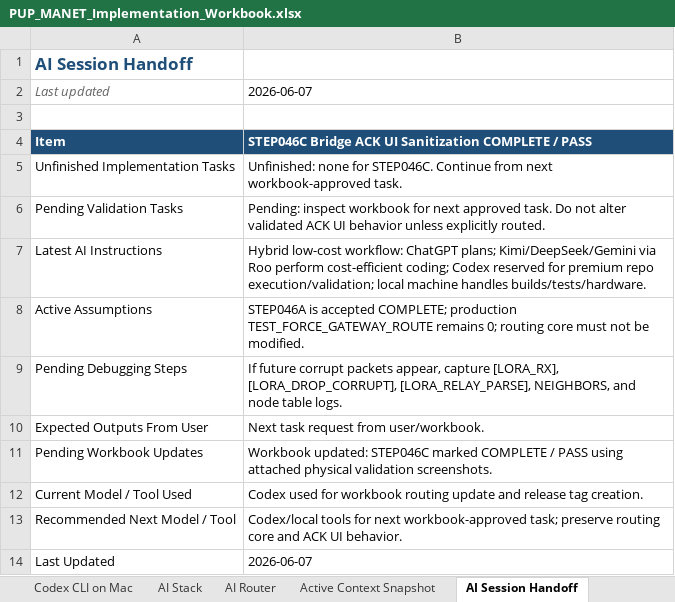
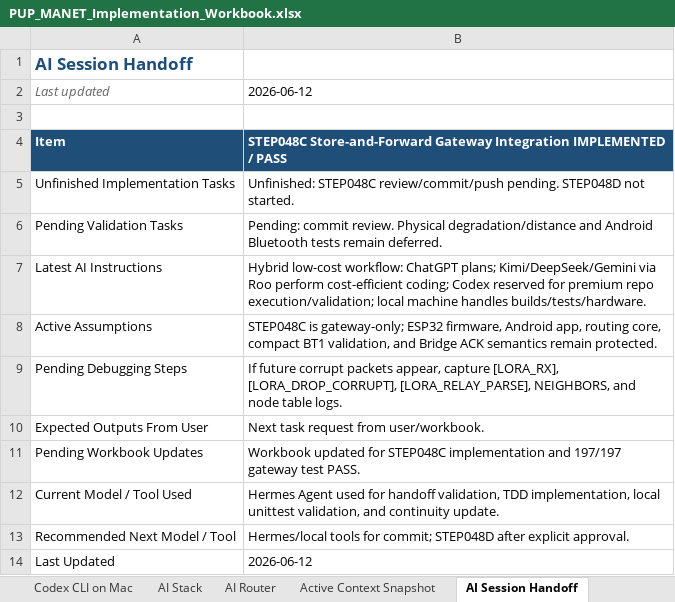
Before and after one commit to pagibetech/pup-manet-emergency-messaging, an Excel workbook: docs/workbook/PUP_MANET_Implementation_Workbook.xlsx, sheet AI Session Handoff, drawn as a sheet; values as stored, in another font and other column widths than the file's, no borders; the diff names each change by its address in the sheet, - before the commit and + after, or states it on an @@ line.

Commit message:
feat: STEP048C store-forward gateway integration

```diff
--- a/docs/workbook/PUP_MANET_Implementation_Workbook.xlsx (sheet AI Session Handoff)
+++ b/docs/workbook/PUP_MANET_Implementation_Workbook.xlsx (sheet AI Session Handoff)
-B2: 2026-06-07
+B2: 2026-06-12
-B4: STEP046C Bridge ACK UI Sanitization COMPLETE / PASS
+B4: STEP048C Store-and-Forward Gateway Integration IMPLEMENTED / PASS
-B5: Unfinished: none for STEP046C. Continue from next workbook-approved task.
+B5: Unfinished: STEP048C review/commit/push pending. STEP048D not started.
-B6: Pending: inspect workbook for next approved task. Do not alter validated ACK UI behavior unless explicitly routed.
+B6: Pending: commit review. Physical degradation/distance and Android Bluetooth tests remain deferred.
-B8: STEP046A is accepted COMPLETE; production TEST_FORCE_GATEWAY_ROUTE remains 0; routing core must not be modified.
+B8: STEP048C is gateway-only; ESP32 firmware, Android app, routing core, compact BT1 validation, and Bridge ACK semantics remain protected.
-B11: Workbook updated: STEP046C marked COMPLETE / PASS using attached physical validation screenshots.
+B11: Workbook updated for STEP048C implementation and 197/197 gateway test PASS.
-B12: Codex used for workbook routing update and release tag creation.
+B12: Hermes Agent used for handoff validation, TDD implementation, local unittest validation, and continuity update.
-B13: Codex/local tools for next workbook-approved task; preserve routing core and ACK UI behavior.
+B13: Hermes/local tools for commit; STEP048D after explicit approval.
-B14: 2026-06-07
+B14: 2026-06-12
```
Also changed, not shown: sheet Detailed Steps, sheet Build Validation Matrix, sheet Codex Task Log, sheet AI Model Routing Log, sheet Architecture, sheet Progress Tracker, 2 more sheets, charts or pictures, 7 other files.
